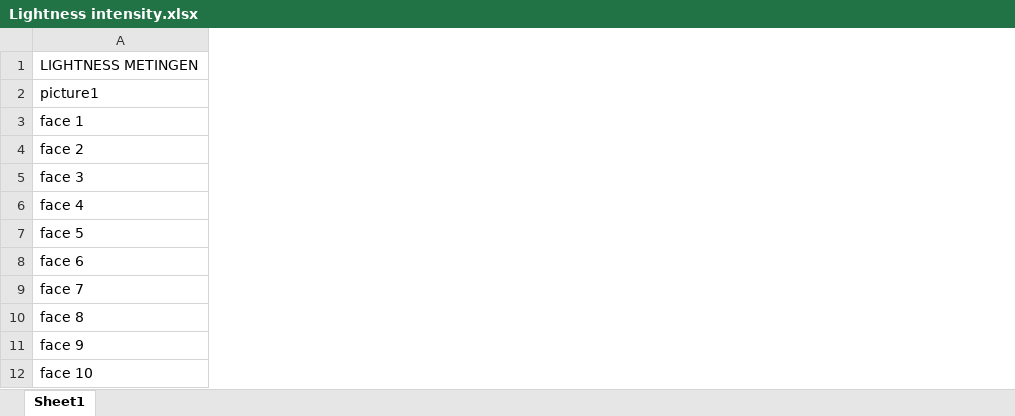
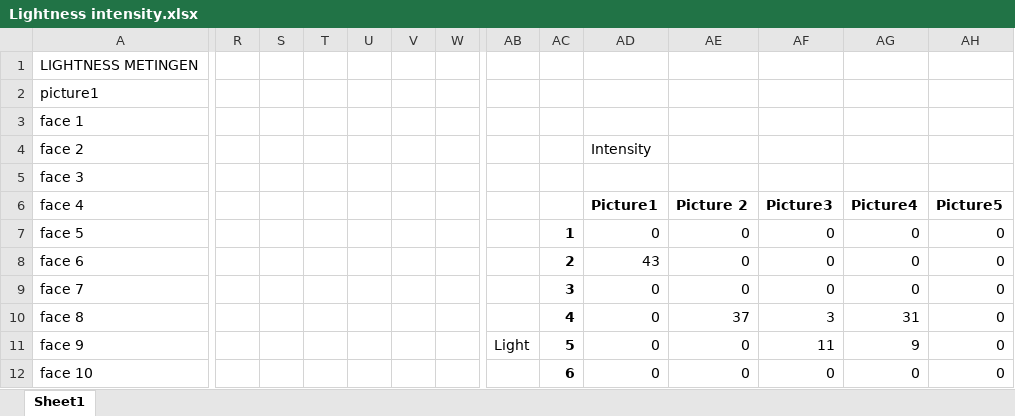
Before and after one commit to Tiesbrouwer10/HU-Vision-Ties-Brouwer, an Excel workbook: testsets/Set C Lightness/Meetingen Per algoritme/Lightness intensity.xlsx, sheet Sheet1, drawn as a sheet; only a part is shown, gaps mark what is left out; values as stored, in another font and other column widths than the file's, no borders; charts and pictures not drawn; the diff covers the shown part only; the diff names each change by its address in the sheet, - before the commit and + after, or states it on an @@ line.

```diff
--- a/testsets/Set C Lightness/Meetingen Per algoritme/Lightness intensity.xlsx (sheet Sheet1)
+++ b/testsets/Set C Lightness/Meetingen Per algoritme/Lightness intensity.xlsx (sheet Sheet1)
+column R, empty
+column S, empty
+column T, empty
+column U, empty
+column V, empty
+column W, empty
+column AB, row 11: Light
+column AC, rows 7-12: 1 | 2 | 3 | 4 | 5 | 6
+column AD, rows 4-12: Intensity |  | Picture1 | 0 | 43 | 0 | 0 | 0 | 0
+column AE, rows 6-12: Picture 2 | 0 | 0 | 0 | 37 | 0 | 0
+column AF, rows 6-12: Picture3 | 0 | 0 | 0 | 3 | 11 | 0
+column AG, rows 6-12: Picture4 | 0 | 0 | 0 | 31 | 9 | 0
+column AH, rows 6-12: Picture5 | 0 | 0 | 0 | 0 | 0 | 0
```
Also changed, not shown: 4 added columns elsewhere in this sheet, charts or pictures, testsets/Set B Saturation/Metingen Saturation/Saturation Luminance.xlsx, testsets/Set B Saturation/Metingen Saturation/Saturation Luster.xlsx, 21 other files.
